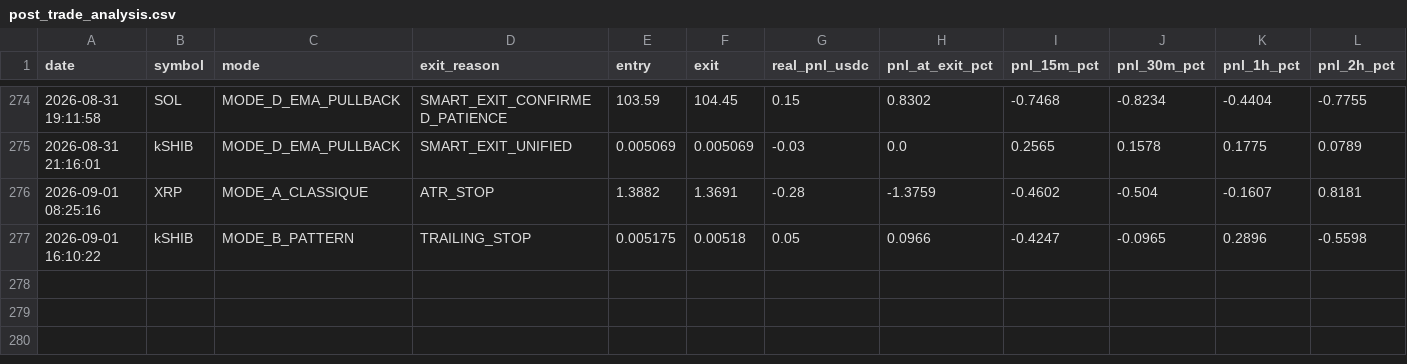
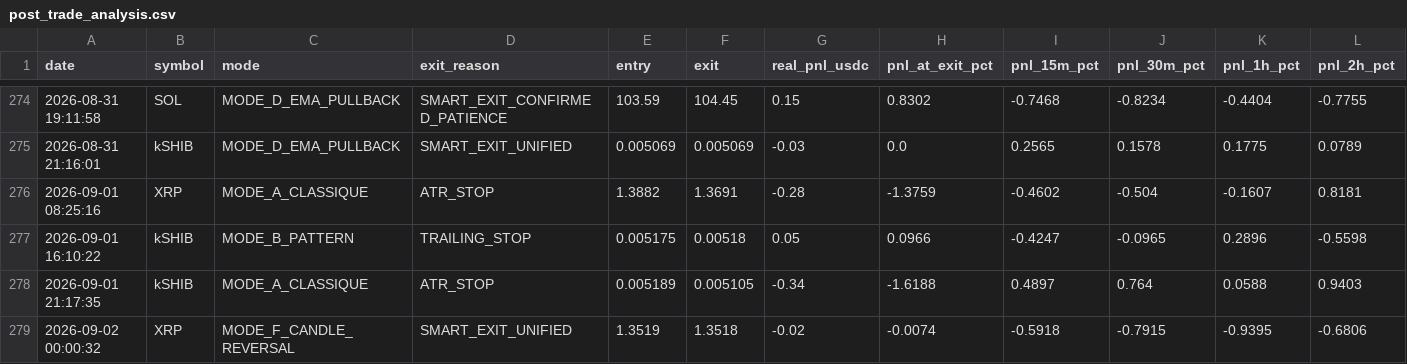
Before and after one commit to frisoo70-ux/trading-bot-data, a CSV file: bot-data/post_trade_analysis.csv, drawn as a sheet; only a part is shown, gaps mark what is left out; rows hold the shown columns only; the diff names each change by its address in the sheet, - before the commit and + after, or states it on an @@ line.

Commit message:
Bot data backup: post_trade_analysis.csv

```diff
--- a/bot-data/post_trade_analysis.csv
+++ b/bot-data/post_trade_analysis.csv
+row 278: 2026-09-01 21:17:35 | kSHIB | MODE_A_CLASSIQUE | ATR_STOP | 0.005189 | 0.005105 | -0.34 | -1.6188 | 0.4897 | 0.764 | 0.0588 | 0.9403
+row 279: 2026-09-02 00:00:32 | XRP | MODE_F_CANDLE_REVERSAL | SMART_EXIT_UNIFIED | 1.3519 | 1.3518 | -0.02 | -0.0074 | -0.5918 | -0.7915 | -0.9395 | -0.6806
```
